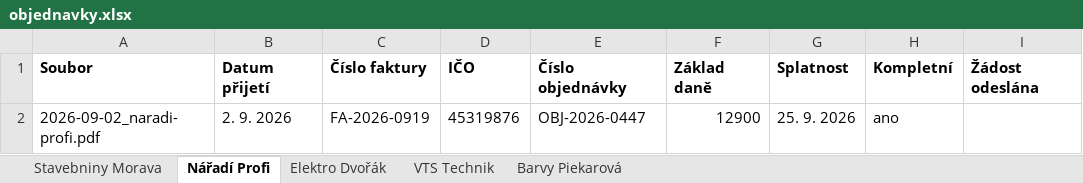
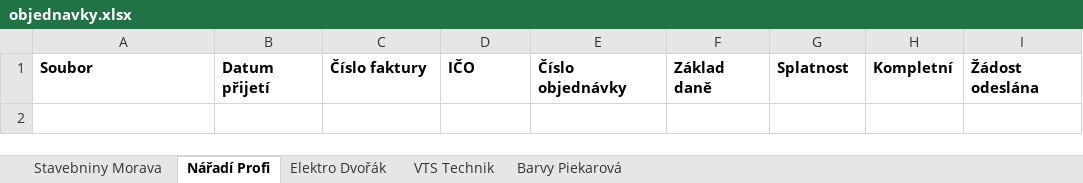
Before and after one commit to cajpij/dek, an Excel workbook: cviceni/faktury-kontrola/data/objednavky.xlsx, sheet Nářadí Profi, drawn as a sheet; values as stored, in another font and other column widths than the file's, no borders; the diff names each change by its address in the sheet, - before the commit and + after, or states it on an @@ line.

```diff
--- a/cviceni/faktury-kontrola/data/objednavky.xlsx (sheet Nářadí Profi)
+++ b/cviceni/faktury-kontrola/data/objednavky.xlsx (sheet Nářadí Profi)
-row 2: 2026-09-02_naradi-profi.pdf | 2. 9. 2026 | FA-2026-0919 | 45319876 | OBJ-2026-0447 | 12900 | 25. 9. 2026 | ano
```
Also changed, not shown: sheet Stavebniny Morava, sheet Elektro Dvořák, sheet VTS Technik, sheet Barvy Piekarová, 5 other files.
